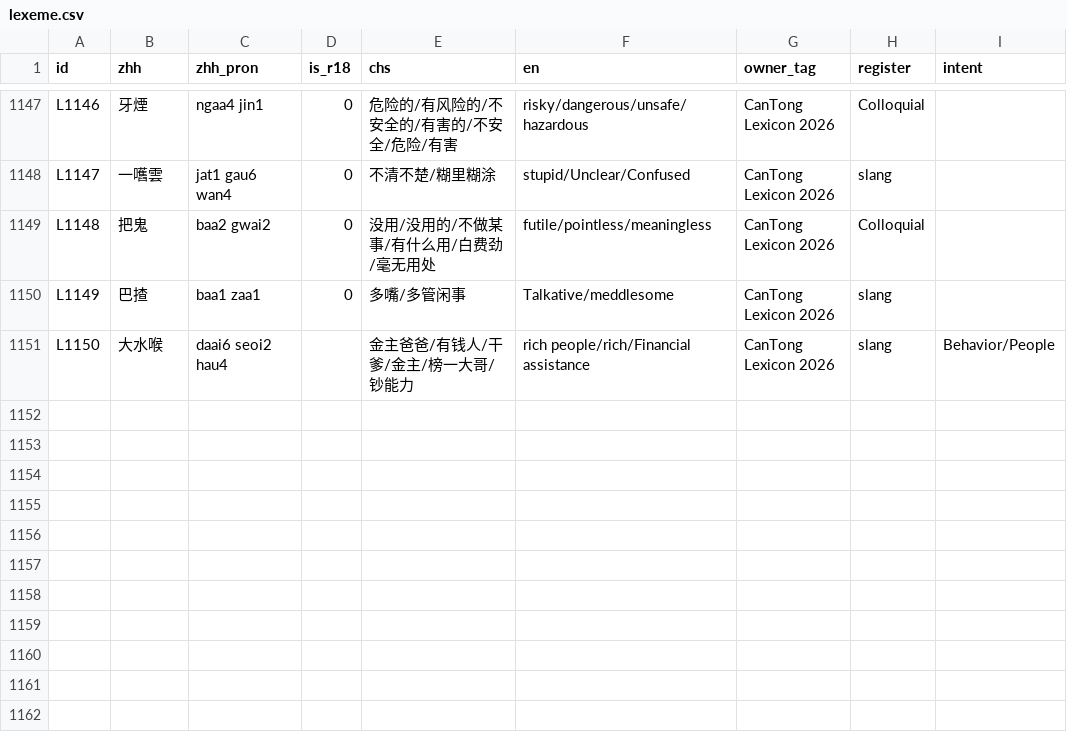
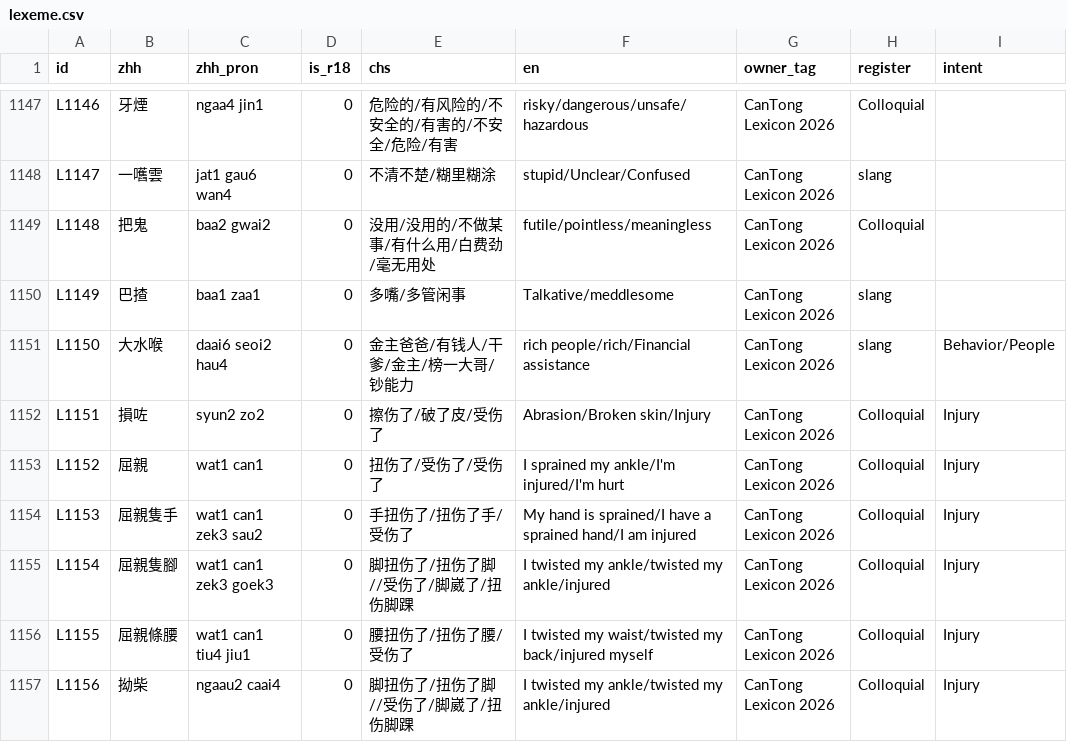
Before and after one commit to Joker9405/can-tongv2, a CSV file: public/lexeme.csv, drawn as a sheet; only a part is shown, gaps mark what is left out.

Commit message:
cleanup duplicate entry files

```diff
--- a/public/lexeme.csv
+++ b/public/lexeme.csv
@@ -1158,2 +1158,8 @@ L1148,把鬼,baa2 gwai2,0,没用/没用的/不做某事/有什么用/白费劲/
 L1149,巴揸,baa1 zaa1,0,多嘴/多管闲事,Talkative/meddlesome,CanTong Lexicon 2026,slang,
-L1150,大水喉,daai6 seoi2 hau4,,金主爸爸/有钱人/干爹/金主/榜一大哥/钞能力,rich people/rich/Financial assistance,CanTong Lexicon 2026,slang,Behavior/People
+L1150,大水喉,daai6 seoi2 hau4,0,金主爸爸/有钱人/干爹/金主/榜一大哥/钞能力,rich people/rich/Financial assistance,CanTong Lexicon 2026,slang,Behavior/People
+L1151,損咗,syun2 zo2 ,0,擦伤了/破了皮/受伤了,Abrasion/Broken skin/Injury,CanTong Lexicon 2026,Colloquial,Injury
+L1152,屈親,wat1 can1,0,扭伤了/受伤了/受伤了,I sprained my ankle/I'm injured/I'm hurt,CanTong Lexicon 2026,Colloquial,Injury
+L1153,屈親隻手,wat1 can1 zek3 sau2,0,手扭伤了/扭伤了手/受伤了,My hand is sprained/I have a sprained hand/I am injured,CanTong Lexicon 2026,Colloquial,Injury
+L1154,屈親隻腳,wat1 can1 zek3 goek3,0,脚扭伤了/扭伤了脚//受伤了/脚崴了/扭伤脚踝,I twisted my ankle/twisted my ankle/injured,CanTong Lexicon 2026,Colloquial,Injury
+L1155,屈親條腰,wat1 can1 tiu4 jiu1,0,腰扭伤了/扭伤了腰/受伤了,I twisted my waist/twisted my back/injured myself,CanTong Lexicon 2026,Colloquial,Injury
+L1156,拗柴,ngaau2 caai4 ,0,脚扭伤了/扭伤了脚//受伤了/脚崴了/扭伤脚踝,I twisted my ankle/twisted my ankle/injured,CanTong Lexicon 2026,Colloquial,Injury
```
